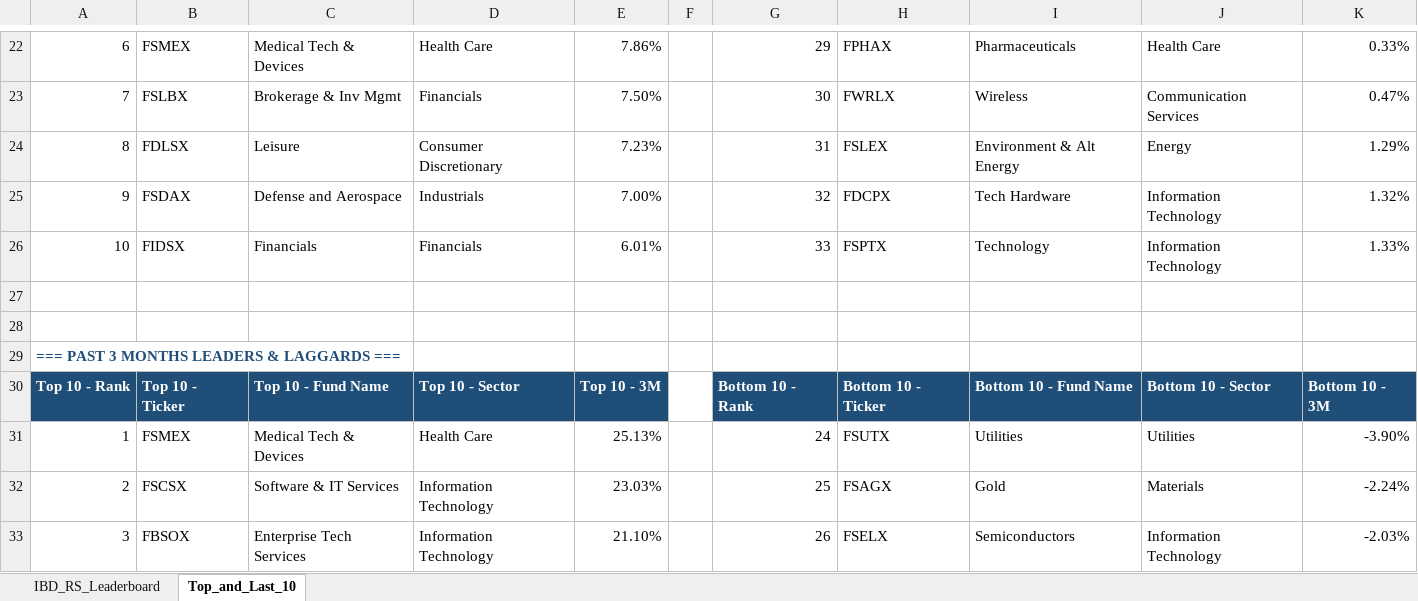
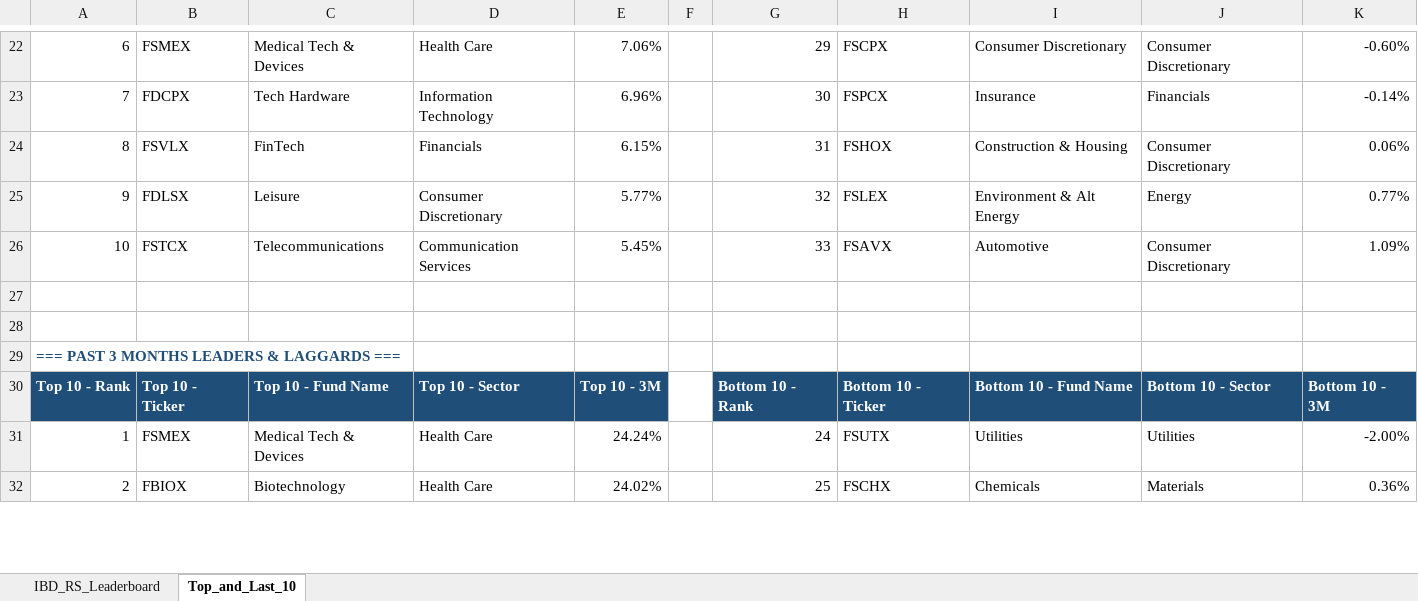
Before and after one commit to Jamesssurfer/Fidelity-Sector-Tracker, an Excel workbook: Fidelity_RS_Leaderboard.xlsx, sheet Top_and_Last_10, drawn as a sheet; only a part is shown, gaps mark what is left out; values as stored, in another font and other column widths than the file's, no borders; formulas without a stored value are shown as written; removed rows and columns are numbered as before the commit, all else as after; the diff covers the shown part only; the diff names each change by its address in the sheet, - before the commit and + after, or states it on an @@ line.

```diff
--- a/Fidelity_RS_Leaderboard.xlsx (sheet Top_and_Last_10)
+++ b/Fidelity_RS_Leaderboard.xlsx (sheet Top_and_Last_10)
-E22: 7.86%
+E22: 7.06%
-H22: FPHAX
+H22: FSCPX
-I22: Pharmaceuticals
+I22: Consumer Discretionary
-J22: Health Care
+J22: Consumer Discretionary
-K22: 0.33%
+K22: -0.60%
-row 23: 7 | FSLBX | Brokerage & Inv Mgmt | Financials | 7.50% |  | 30 | FWRLX | Wireless | Communication Services | 0.47%
+row 23: 7 | FDCPX | Tech Hardware | Information Technology | 6.96% |  | 30 | FSPCX | Insurance | Financials | -0.14%
+row 24: 8 | FSVLX | FinTech | Financials | 6.15% |  | 31 | FSHOX | Construction & Housing | Consumer Discretionary | 0.06%
-A25: 8
+A25: 9
-E25: 7.23%
+E25: 5.77%
-G25: 31
+G25: 32
-K25: 1.29%
+K25: 0.77%
-row 25: 9 | FSDAX | Defense and Aerospace | Industrials | 7.00% |  | 32 | FDCPX | Tech Hardware | Information Technology | 1.32%
-B26: FIDSX
+B26: FSTCX
-C26: Financials
+C26: Telecommunications
-D26: Financials
+D26: Communication Services
-E26: 6.01%
+E26: 5.45%
-H26: FSPTX
+H26: FSAVX
-I26: Technology
+I26: Automotive
-J26: Information Technology
+J26: Consumer Discretionary
-K26: 1.33%
+K26: 1.09%
-E31: 25.13%
+E31: 24.24%
-K31: -3.90%
+K31: -2.00%
-B32: FSCSX
+B32: FBIOX
-C32: Software & IT Services
+C32: Biotechnology
-D32: Information Technology
+D32: Health Care
-E32: 23.03%
+E32: 24.02%
-H32: FSAGX
+H32: FSCHX
-I32: Gold
+I32: Chemicals
-K32: -2.24%
+K32: 0.36%
-row 33: 3 | FBSOX | Enterprise Tech Services | Information Technology | 21.10% |  | 26 | FSELX | Semiconductors | Information Technology | -2.03%
```
Also changed, not shown: 4 added rows, 3 removed rows and 197 edited cells elsewhere in this sheet, sheet IBD_RS_Leaderboard.
